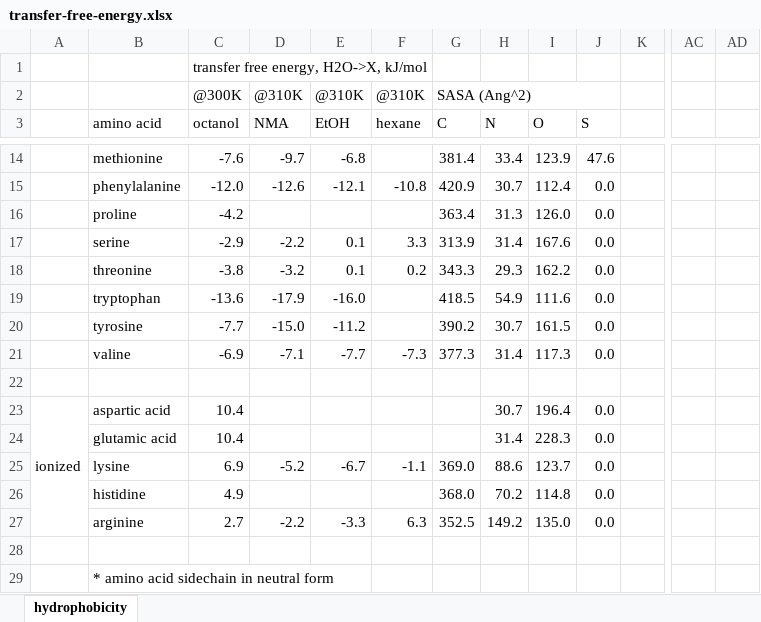
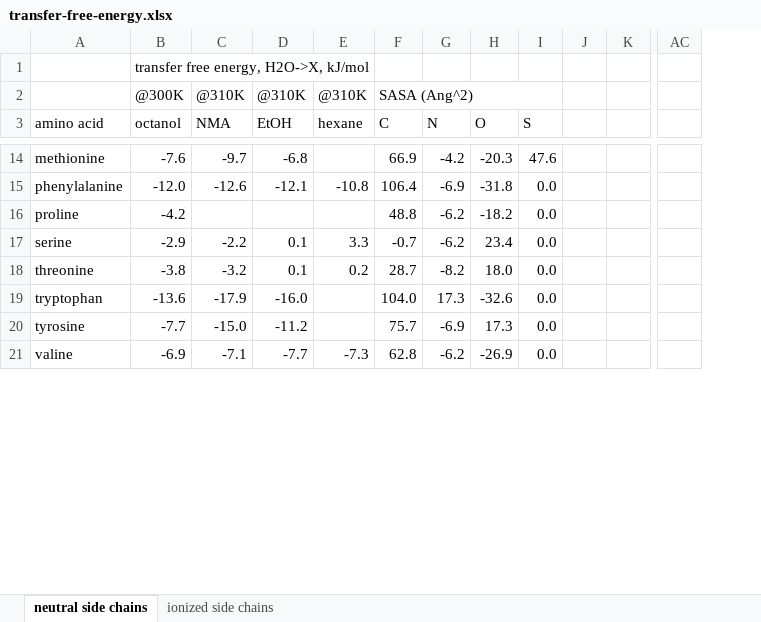
Before and after one commit to harmsm/physical-biochemistry, an Excel workbook: labs/03_solvent-transfer/lab/transfer-free-energy.xlsx, sheet neutral side chains, drawn as a sheet; only a part is shown, gaps mark what is left out; values as stored, in another font and other column widths than the file's, no cell formats; charts and pictures not drawn; removed rows and columns are numbered as before the commit, all else as after; rows hold the shown columns only; the diff covers the shown part only; the diff names each change by its address in the sheet, - before the commit and + after, or states it on an @@ line.

```diff
--- a/labs/03_solvent-transfer/lab/transfer-free-energy.xlsx (sheet neutral side chains)
+++ b/labs/03_solvent-transfer/lab/transfer-free-energy.xlsx (sheet neutral side chains)
-sheet tab: hydrophobicity
+sheet tab: neutral side chains
+sheet tab: ionized side chains
-column A, empty
+column J, empty
-column AD, empty
-F14 (C): 381.4
+F14 (C): 66.9
-G14 (N): 33.4
+G14 (N): -4.2
-H14 (O): 123.9
+H14 (O): -20.3
-F15 (C): 420.9
+F15 (C): 106.4
-G15 (N): 30.7
+G15 (N): -6.9
-H15 (O): 112.4
+H15 (O): -31.8
-F16 (C): 363.4
+F16 (C): 48.8
-G16 (N): 31.3
+G16 (N): -6.2
-H16 (O): 126.0
+H16 (O): -18.2
-F17 (C): 313.9
+F17 (C): -0.7
-G17 (N): 31.4
+G17 (N): -6.2
-H17 (O): 167.6
+H17 (O): 23.4
-F18 (C): 343.3
+F18 (C): 28.7
-G18 (N): 29.3
+G18 (N): -8.2
-H18 (O): 162.2
+H18 (O): 18.0
-F19 (C): 418.5
+F19 (C): 104.0
-G19 (N): 54.9
+G19 (N): 17.3
-H19 (O): 111.6
+H19 (O): -32.6
-F20 (C): 390.2
+F20 (C): 75.7
-G20 (N): 30.7
+G20 (N): -6.9
-H20 (O): 161.5
+H20 (O): 17.3
-F21 (C): 377.3
+F21 (C): 62.8
-G21 (N): 31.4
+G21 (N): -6.2
-H21 (O): 117.3
+H21 (O): -26.9
-row 22: (empty)
-row 23: ionized | aspartic acid | 10.4 |  |  |  |  | 30.7 | 196.4 | 0.0
-row 24:  | glutamic acid | 10.4 |  |  |  |  | 31.4 | 228.3 | 0.0
-row 25:  | lysine | 6.9 | -5.2 | -6.7 | -1.1 | 369.0 | 88.6 | 123.7 | 0.0
-row 26:  | histidine | 4.9 |  |  |  | 368.0 | 70.2 | 114.8 | 0.0
-row 27:  | arginine | 2.7 | -2.2 | -3.3 | 6.3 | 352.5 | 149.2 | 135.0 | 0.0
-row 28: (empty)
-row 29:  | * amino acid sidechain in neutral form
```
Also changed, not shown: 2 removed rows and 30 edited cells elsewhere in this sheet, cell formats, charts or pictures, 7 other files.
